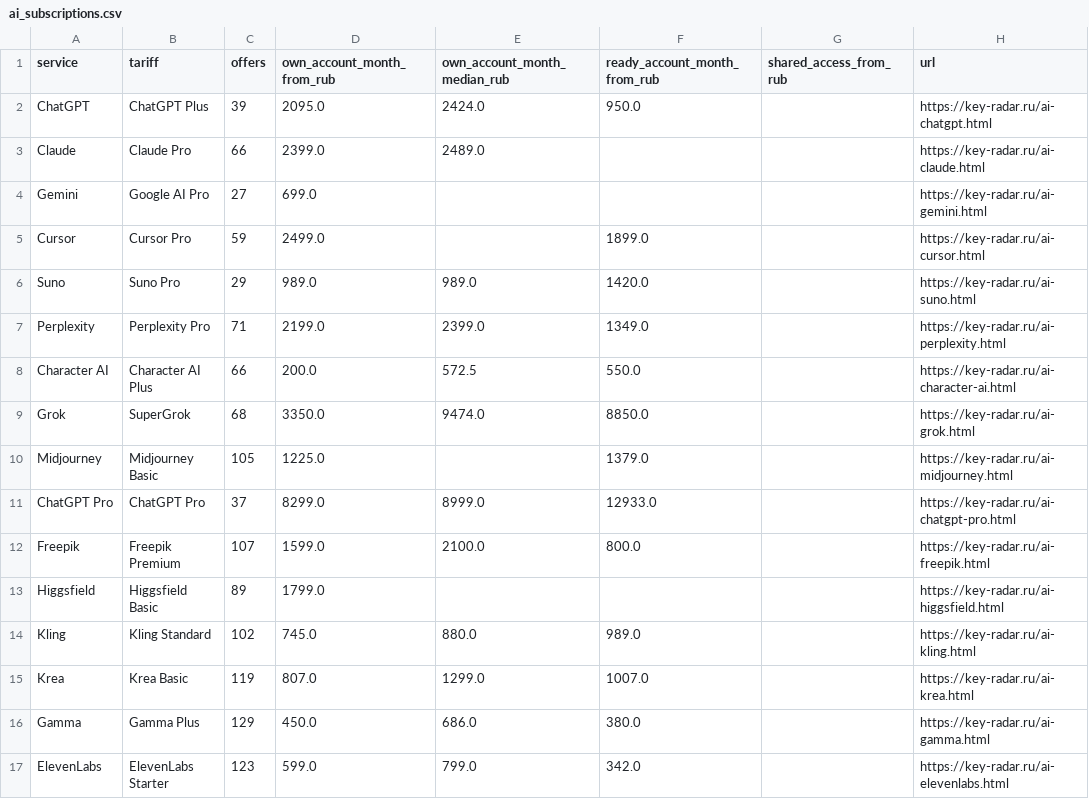
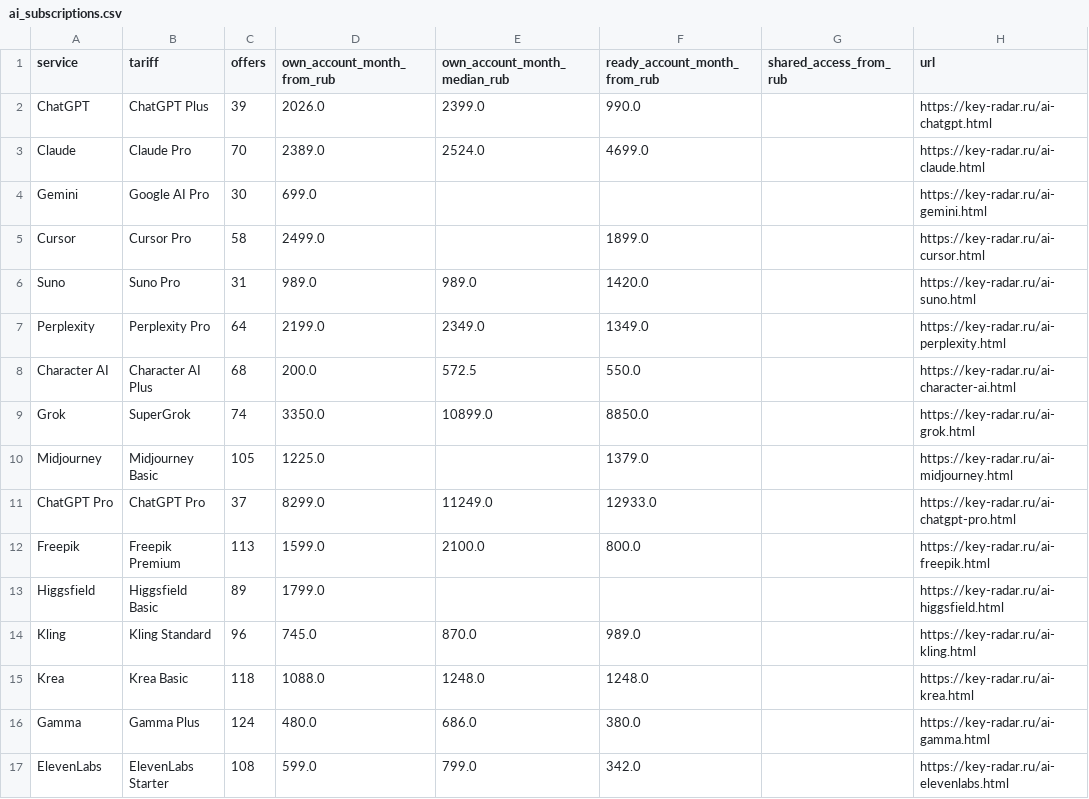
Before and after one commit to PavlShe/KeyRadar, a CSV file: data/ai_subscriptions.csv, drawn as a sheet.

```diff
--- a/data/ai_subscriptions.csv
+++ b/data/ai_subscriptions.csv
@@ -1,17 +1,17 @@
 service,tariff,offers,own_account_month_from_rub,own_account_month_median_rub,ready_account_month_from_rub,shared_access_from_rub,url
-ChatGPT,ChatGPT Plus,39,2095.0,2424.0,950.0,,https://key-radar.ru/ai-chatgpt.html
-Claude,Claude Pro,66,2399.0,2489.0,,,https://key-radar.ru/ai-claude.html
-Gemini,Google AI Pro,27,699.0,,,,https://key-radar.ru/ai-gemini.html
-Cursor,Cursor Pro,59,2499.0,,1899.0,,https://key-radar.ru/ai-cursor.html
-Suno,Suno Pro,29,989.0,989.0,1420.0,,https://key-radar.ru/ai-suno.html
-Perplexity,Perplexity Pro,71,2199.0,2399.0,1349.0,,https://key-radar.ru/ai-perplexity.html
-Character AI,Character AI Plus,66,200.0,572.5,550.0,,https://key-radar.ru/ai-character-ai.html
-Grok,SuperGrok,68,3350.0,9474.0,8850.0,,https://key-radar.ru/ai-grok.html
+ChatGPT,ChatGPT Plus,39,2026.0,2399.0,990.0,,https://key-radar.ru/ai-chatgpt.html
+Claude,Claude Pro,70,2389.0,2524.0,4699.0,,https://key-radar.ru/ai-claude.html
+Gemini,Google AI Pro,30,699.0,,,,https://key-radar.ru/ai-gemini.html
+Cursor,Cursor Pro,58,2499.0,,1899.0,,https://key-radar.ru/ai-cursor.html
+Suno,Suno Pro,31,989.0,989.0,1420.0,,https://key-radar.ru/ai-suno.html
+Perplexity,Perplexity Pro,64,2199.0,2349.0,1349.0,,https://key-radar.ru/ai-perplexity.html
+Character AI,Character AI Plus,68,200.0,572.5,550.0,,https://key-radar.ru/ai-character-ai.html
+Grok,SuperGrok,74,3350.0,10899.0,8850.0,,https://key-radar.ru/ai-grok.html
 Midjourney,Midjourney Basic,105,1225.0,,1379.0,,https://key-radar.ru/ai-midjourney.html
-ChatGPT Pro,ChatGPT Pro,37,8299.0,8999.0,12933.0,,https://key-radar.ru/ai-chatgpt-pro.html
-Freepik,Freepik Premium,107,1599.0,2100.0,800.0,,https://key-radar.ru/ai-freepik.html
+ChatGPT Pro,ChatGPT Pro,37,8299.0,11249.0,12933.0,,https://key-radar.ru/ai-chatgpt-pro.html
+Freepik,Freepik Premium,113,1599.0,2100.0,800.0,,https://key-radar.ru/ai-freepik.html
 Higgsfield,Higgsfield Basic,89,1799.0,,,,https://key-radar.ru/ai-higgsfield.html
-Kling,Kling Standard,102,745.0,880.0,989.0,,https://key-radar.ru/ai-kling.html
-Krea,Krea Basic,119,807.0,1299.0,1007.0,,https://key-radar.ru/ai-krea.html
-Gamma,Gamma Plus,129,450.0,686.0,380.0,,https://key-radar.ru/ai-gamma.html
-ElevenLabs,ElevenLabs Starter,123,599.0,799.0,342.0,,https://key-radar.ru/ai-elevenlabs.html
+Kling,Kling Standard,96,745.0,870.0,989.0,,https://key-radar.ru/ai-kling.html
+Krea,Krea Basic,118,1088.0,1248.0,1248.0,,https://key-radar.ru/ai-krea.html
+Gamma,Gamma Plus,124,480.0,686.0,380.0,,https://key-radar.ru/ai-gamma.html
+ElevenLabs,ElevenLabs Starter,108,599.0,799.0,342.0,,https://key-radar.ru/ai-elevenlabs.html
```
Also changed, not shown: data/history/ai_daily.csv, data/prices.csv, 5 other files.
